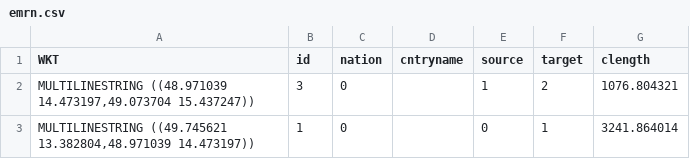
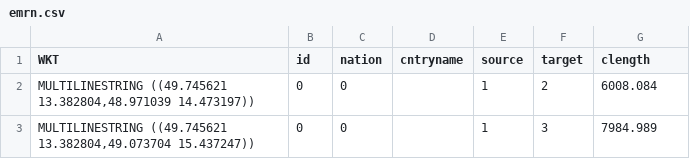
Before and after one commit to janKubice/C---SP, a CSV file: emrn.csv, drawn as a sheet.

```diff
--- a/emrn.csv
+++ b/emrn.csv
@@ -1,3 +1,3 @@
 WKT,id,nation,cntryname,source,target,clength,
-"MULTILINESTRING ((48.971039 14.473197,49.073704 15.437247))",3,0,,1,2,1076.804321,
-"MULTILINESTRING ((49.745621 13.382804,48.971039 14.473197))",1,0,,0,1,3241.864014,
+"MULTILINESTRING ((49.745621 13.382804,48.971039 14.473197))",0,0,,1,2,6008.084,
+"MULTILINESTRING ((49.745621 13.382804,49.073704 15.437247))",0,0,,1,3,7984.989,
```
Also changed, not shown: Data/mst_1_edges_output.csv, 13 other files.
